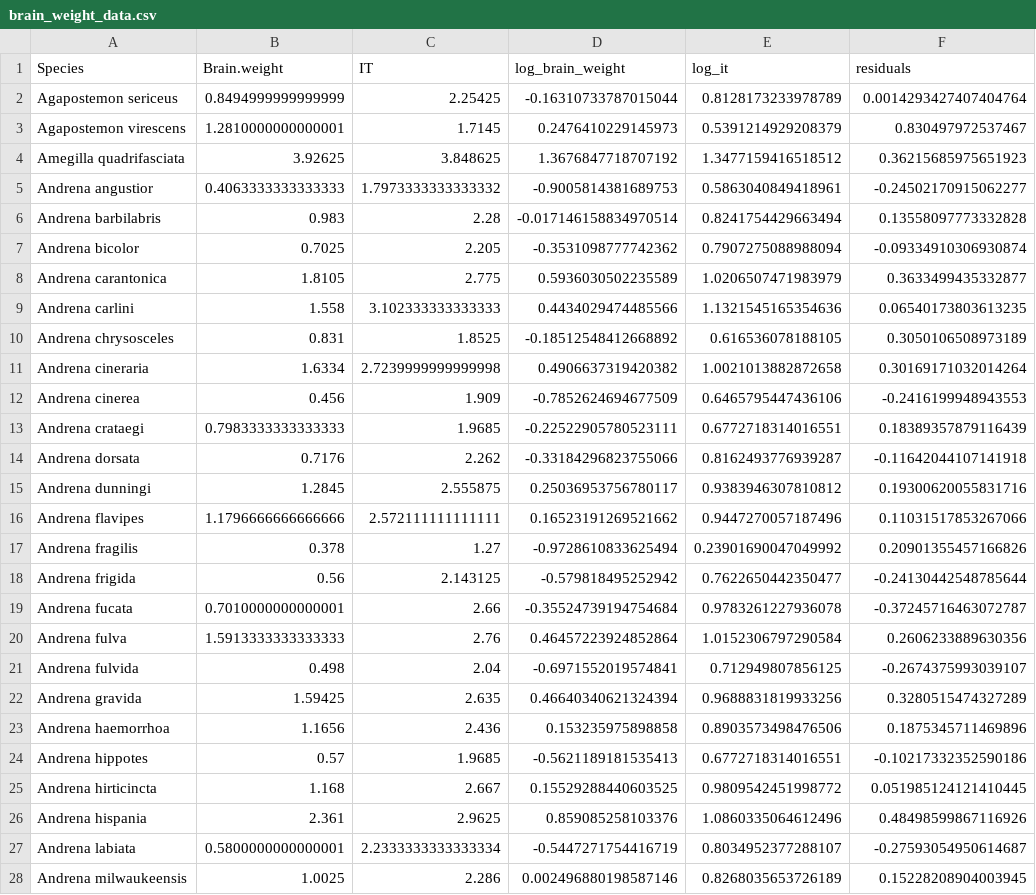
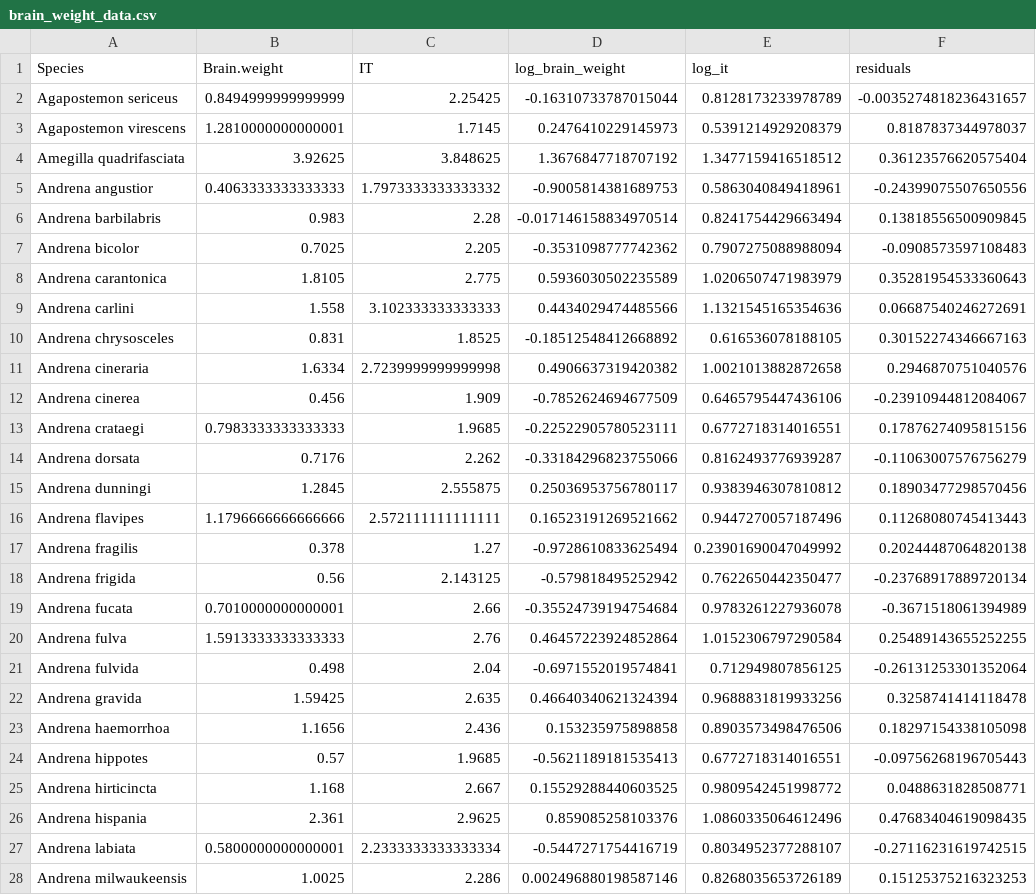
Before and after one commit to ibartomeus/declines_brain, a CSV file: Data/Processing/brain_weight_data.csv, drawn as a sheet; only a part is shown; the diff covers the shown part only.

```diff
--- a/Data/Processing/brain_weight_data.csv
+++ b/Data/Processing/brain_weight_data.csv
@@ -1,28 +1,28 @@
 Species,Brain.weight,IT,log_brain_weight,log_it,residuals
-Agapostemon sericeus,0.8494999999999999,2.25425,-0.16310733787015044,0.8128173233978789,0.0014293427407404764
-Agapostemon virescens,1.2810000000000001,1.7145,0.2476410229145973,0.5391214929208379,0.830497972537467
-Amegilla quadrifasciata,3.92625,3.848625,1.3676847718707192,1.3477159416518512,0.36215685975651923
-Andrena angustior,0.4063333333333333,1.7973333333333332,-0.9005814381689753,0.5863040849418961,-0.24502170915062277
-Andrena barbilabris,0.983,2.28,-0.017146158834970514,0.8241754429663494,0.13558097773332828
-Andrena bicolor,0.7025,2.205,-0.3531098777742362,0.7907275088988094,-0.09334910306930874
-Andrena carantonica,1.8105,2.775,0.5936030502235589,1.0206507471983979,0.3633499435332877
-Andrena carlini,1.558,3.102333333333333,0.4434029474485566,1.1321545165354636,0.06540173803613235
-Andrena chrysosceles,0.831,1.8525,-0.18512548412668892,0.616536078188105,0.3050106508973189
-Andrena cineraria,1.6334,2.7239999999999998,0.4906637319420382,1.0021013882872658,0.30169171032014264
-Andrena cinerea,0.456,1.909,-0.7852624694677509,0.6465795447436106,-0.2416199948943553
-Andrena crataegi,0.7983333333333333,1.9685,-0.22522905780523111,0.6772718314016551,0.18389357879116439
-Andrena dorsata,0.7176,2.262,-0.33184296823755066,0.8162493776939287,-0.11642044107141918
-Andrena dunningi,1.2845,2.555875,0.25036953756780117,0.9383946307810812,0.19300620055831716
-Andrena flavipes,1.1796666666666666,2.572111111111111,0.16523191269521662,0.9447270057187496,0.11031517853267066
-Andrena fragilis,0.378,1.27,-0.9728610833625494,0.23901690047049992,0.20901355457166826
-Andrena frigida,0.56,2.143125,-0.579818495252942,0.7622650442350477,-0.24130442548785644
-Andrena fucata,0.7010000000000001,2.66,-0.35524739194754684,0.9783261227936078,-0.37245716463072787
-Andrena fulva,1.5913333333333333,2.76,0.46457223924852864,1.0152306797290584,0.2606233889630356
-Andrena fulvida,0.498,2.04,-0.6971552019574841,0.712949807856125,-0.2674375993039107
-Andrena gravida,1.59425,2.635,0.46640340621324394,0.9688831819933256,0.3280515474327289
-Andrena haemorrhoa,1.1656,2.436,0.153235975898858,0.8903573498476506,0.1875345711469896
-Andrena hippotes,0.57,1.9685,-0.5621189181535413,0.6772718314016551,-0.10217332352590186
-Andrena hirticincta,1.168,2.667,0.15529288440603525,0.9809542451998772,0.051985124121410445
-Andrena hispania,2.361,2.9625,0.859085258103376,1.0860335064612496,0.48498599867116926
-Andrena labiata,0.5800000000000001,2.2333333333333334,-0.5447271754416719,0.8034952377288107,-0.27593054950614687
-Andrena milwaukeensis,1.0025,2.286,0.002496880198587146,0.8268035653726189,0.15228208904003945
+Agapostemon sericeus,0.8494999999999999,2.25425,-0.16310733787015044,0.8128173233978789,-0.0035274818236431657
+Agapostemon virescens,1.2810000000000001,1.7145,0.2476410229145973,0.5391214929208379,0.8187837344978037
+Amegilla quadrifasciata,3.92625,3.848625,1.3676847718707192,1.3477159416518512,0.36123576620575404
+Andrena angustior,0.4063333333333333,1.7973333333333332,-0.9005814381689753,0.5863040849418961,-0.24399075507650556
+Andrena barbilabris,0.983,2.28,-0.017146158834970514,0.8241754429663494,0.13818556500909845
+Andrena bicolor,0.7025,2.205,-0.3531098777742362,0.7907275088988094,-0.0908573597108483
+Andrena carantonica,1.8105,2.775,0.5936030502235589,1.0206507471983979,0.35281954533360643
+Andrena carlini,1.558,3.102333333333333,0.4434029474485566,1.1321545165354636,0.06687540246272691
+Andrena chrysosceles,0.831,1.8525,-0.18512548412668892,0.616536078188105,0.30152274346667163
+Andrena cineraria,1.6334,2.7239999999999998,0.4906637319420382,1.0021013882872658,0.2946870751040576
+Andrena cinerea,0.456,1.909,-0.7852624694677509,0.6465795447436106,-0.23910944812084067
+Andrena crataegi,0.7983333333333333,1.9685,-0.22522905780523111,0.6772718314016551,0.17876274095815156
+Andrena dorsata,0.7176,2.262,-0.33184296823755066,0.8162493776939287,-0.11063007576756279
+Andrena dunningi,1.2845,2.555875,0.25036953756780117,0.9383946307810812,0.18903477298570456
+Andrena flavipes,1.1796666666666666,2.572111111111111,0.16523191269521662,0.9447270057187496,0.11268080745413443
+Andrena fragilis,0.378,1.27,-0.9728610833625494,0.23901690047049992,0.20244487064820138
+Andrena frigida,0.56,2.143125,-0.579818495252942,0.7622650442350477,-0.23768917889720134
+Andrena fucata,0.7010000000000001,2.66,-0.35524739194754684,0.9783261227936078,-0.3671518061394989
+Andrena fulva,1.5913333333333333,2.76,0.46457223924852864,1.0152306797290584,0.25489143655252255
+Andrena fulvida,0.498,2.04,-0.6971552019574841,0.712949807856125,-0.26131253301352064
+Andrena gravida,1.59425,2.635,0.46640340621324394,0.9688831819933256,0.3258741414118478
+Andrena haemorrhoa,1.1656,2.436,0.153235975898858,0.8903573498476506,0.18297154338105098
+Andrena hippotes,0.57,1.9685,-0.5621189181535413,0.6772718314016551,-0.09756268196705443
+Andrena hirticincta,1.168,2.667,0.15529288440603525,0.9809542451998772,0.0488631828508771
+Andrena hispania,2.361,2.9625,0.859085258103376,1.0860335064612496,0.47683404619098435
+Andrena labiata,0.5800000000000001,2.2333333333333334,-0.5447271754416719,0.8034952377288107,-0.27116231619742515
+Andrena milwaukeensis,1.0025,2.286,0.002496880198587146,0.8268035653726189,0.15125375216323253
```
Also changed, not shown: 122 edited cells elsewhere in this file, Data/Europe_USA/data_preference_residuals_europe_usa_qualitative.csv, Data/Europe_USA/model_output_preference_brain_it_europe_usa_qualitative.csv, 8 other files.
